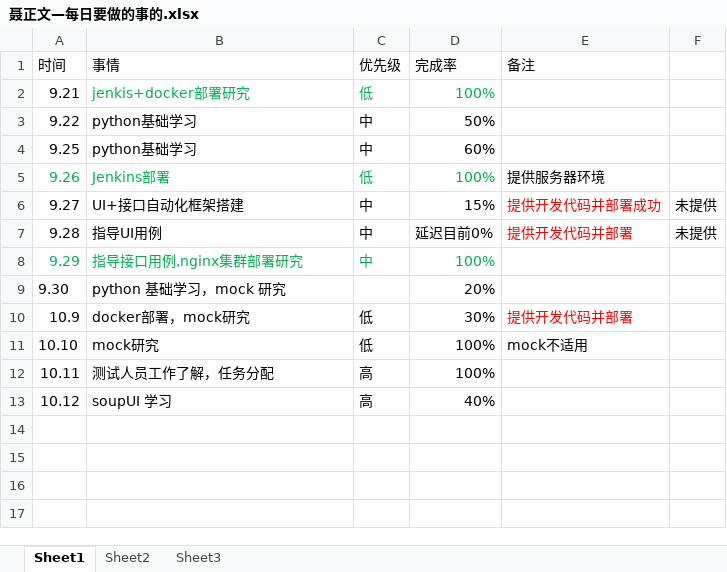
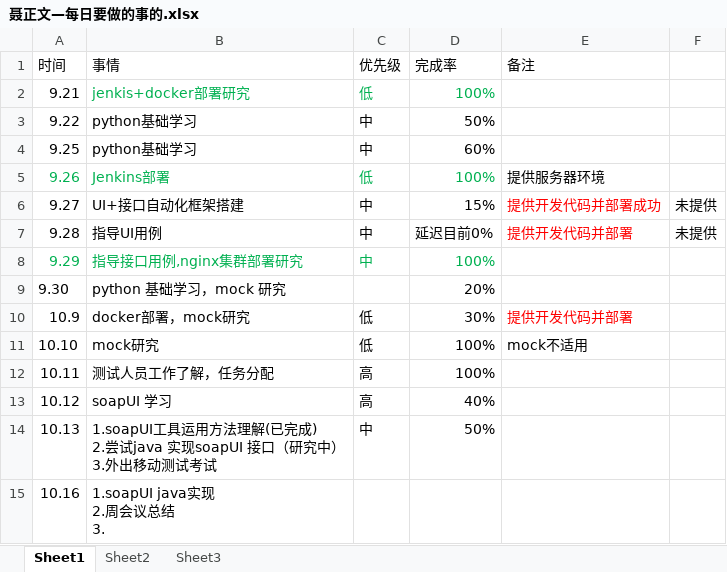
Before and after one commit to bird-start/eshop-doc, an Excel workbook: 交流管理/项目日报/聂正文—每日要做的事的.xlsx, sheet Sheet1, drawn as a sheet; values as stored, in another font and other column widths than the file's, no borders; ↵ is a line break in a cell; the diff names each change by its address in the sheet, - before the commit and + after, or states it on an @@ line.

Commit message:
fed

```diff
--- a/交流管理/项目日报/聂正文—每日要做的事的.xlsx (sheet Sheet1)
+++ b/交流管理/项目日报/聂正文—每日要做的事的.xlsx (sheet Sheet1)
-B13 (事情): soupUI 学习
+B13 (事情): soapUI 学习
+row 14: 10.13 | 1.soapUI工具运用方法理解(已完成) ↵ 2.尝试java 实现soapUI 接口（研究中） ↵ 3.外出移动测试考试 | 中 | 50%
+row 15: 10.16 | 1.soapUI java实现 ↵ 2.周会议总结 ↵ 3.
```
